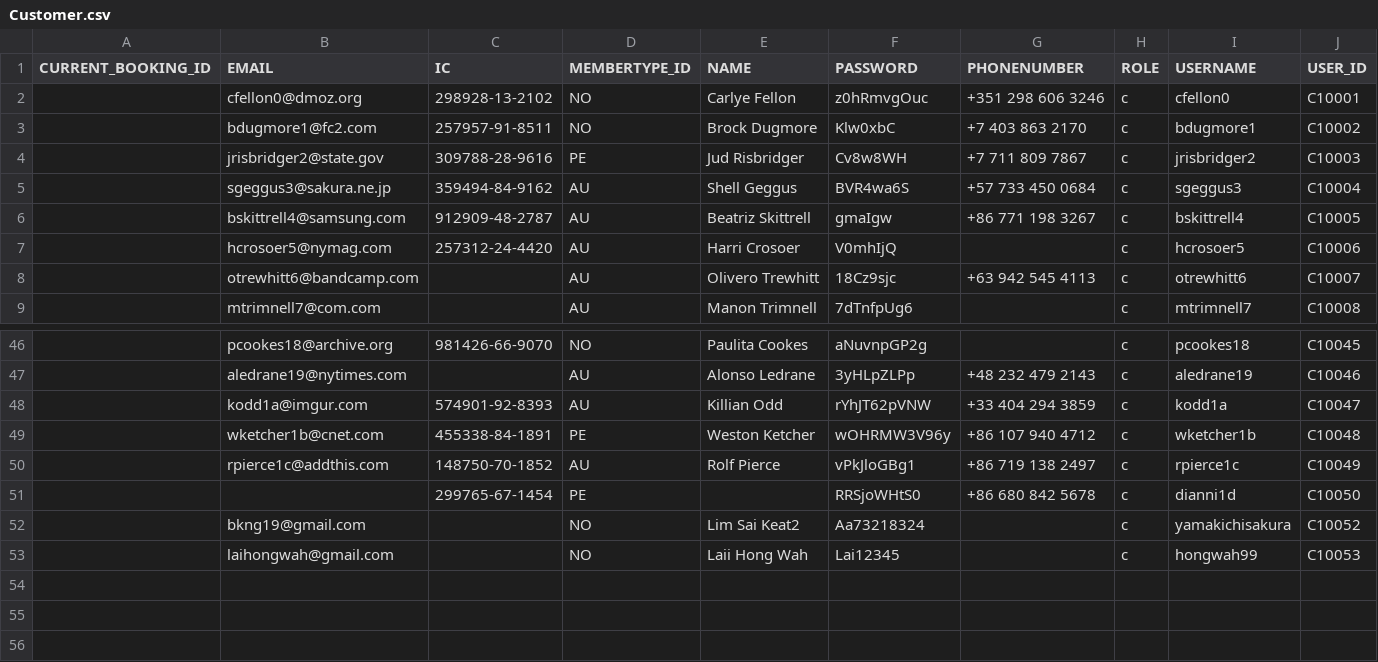
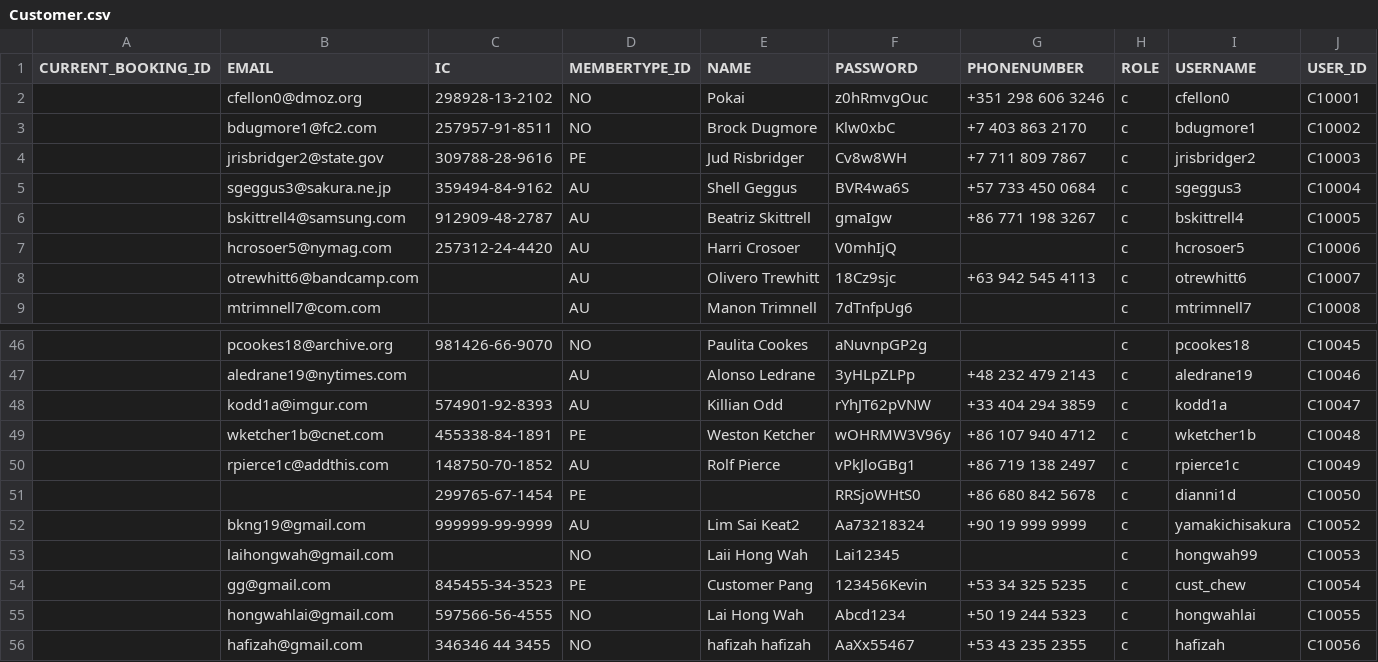
Before and after one commit to sejarasakura/DSA-Group-3-Assignment, a CSV file: WebApplication/data/Customer.csv, drawn as a sheet; only a part is shown, gaps mark what is left out.

```diff
--- a/WebApplication/data/Customer.csv
+++ b/WebApplication/data/Customer.csv
@@ -1,3 +1,3 @@
 CURRENT_BOOKING_ID,EMAIL,IC,MEMBERTYPE_ID,NAME,PASSWORD,PHONENUMBER,ROLE,USERNAME,USER_ID
-,cfellon0@dmoz.org,298928-13-2102,NO,Carlye Fellon,z0hRmvgOuc,+351 298 606 3246,c,cfellon0,C10001
+,cfellon0@dmoz.org,298928-13-2102,NO,Pokai,z0hRmvgOuc,+351 298 606 3246,c,cfellon0,C10001
 ,bdugmore1@fc2.com,257957-91-8511,NO,Brock Dugmore,Klw0xbC,+7 403 863 2170,c,bdugmore1,C10002
@@ -51,3 +51,6 @@ CURRENT_BOOKING_ID,EMAIL,IC,MEMBERTYPE_ID,NAME,PASSWORD,PHONENUMBER,ROLE,USERNAM
 ,,299765-67-1454,PE,,RRSjoWHtS0,+86 680 842 5678,c,dianni1d,C10050
-,bkng19@gmail.com,,NO,Lim Sai Keat2,Aa73218324,,c,yamakichisakura,C10052
+,bkng19@gmail.com,999999-99-9999,AU,Lim Sai Keat2,Aa73218324,+90 19 999 9999,c,yamakichisakura,C10052
 ,laihongwah@gmail.com,,NO,Laii Hong Wah,Lai12345,,c,hongwah99,C10053
+,gg@gmail.com,845455-34-3523,PE,Customer Pang,123456Kevin,+53 34 325 5235,c,cust_chew,C10054
+,hongwahlai@gmail.com,597566-56-4555,NO,Lai Hong Wah,Abcd1234,+50 19 244 5323,c,hongwahlai,C10055
+,hafizah@gmail.com,346346 44 3455,NO,hafizah hafizah,AaXx55467,+53 43 235 2355,c,hafizah,C10056
```
Also changed, not shown: WebApplication/data/Booking.csv, WebApplication/data/Chat.csv, 26 other files.
